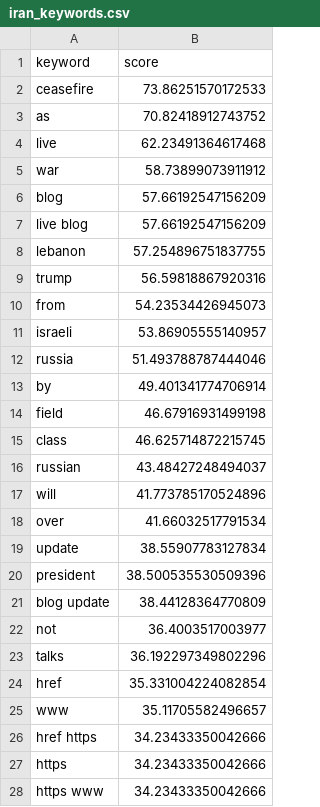
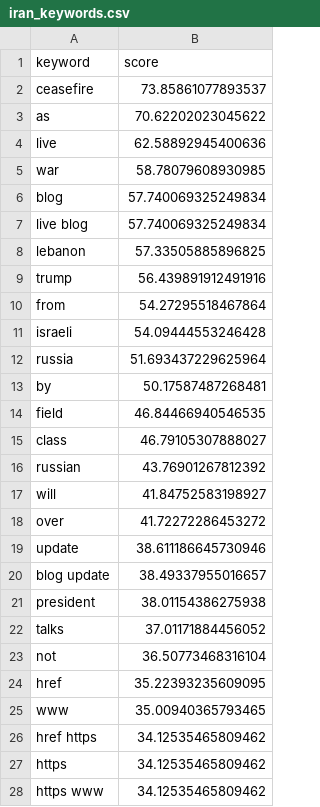
Before and after one commit to mcasrom/iran-osint-monitor, a CSV file: data/processed/iran_keywords.csv, drawn as a sheet; only a part is shown; the diff covers the shown part only.

```diff
--- a/data/processed/iran_keywords.csv
+++ b/data/processed/iran_keywords.csv
@@ -1,28 +1,28 @@
 keyword,score
-ceasefire,73.86251570172533
-as,70.82418912743752
-live,62.23491364617468
-war,58.73899073911912
-blog,57.66192547156209
-live blog,57.66192547156209
-lebanon,57.254896751837755
-trump,56.59818867920316
-from,54.23534426945073
-israeli,53.86905555140957
-russia,51.493788787444046
-by,49.401341774706914
-field,46.67916931499198
-class,46.625714872215745
-russian,43.48427248494037
-will,41.773785170524896
-over,41.66032517791534
-update,38.55907783127834
-president,38.500535530509396
-blog update,38.44128364770809
-not,36.4003517003977
-talks,36.192297349802296
-href,35.331004224082854
-www,35.11705582496657
-href https,34.23433350042666
-https,34.23433350042666
-https www,34.23433350042666
+ceasefire,73.85861077893537
+as,70.62202023045622
+live,62.58892945400636
+war,58.78079608930985
+blog,57.740069325249834
+live blog,57.740069325249834
+lebanon,57.33505885896825
+trump,56.439891912491916
+from,54.27295518467864
+israeli,54.09444553246428
+russia,51.693437229625964
+by,50.17587487268481
+field,46.84466940546535
+class,46.79105307888027
+russian,43.76901267812392
+will,41.84752583198927
+over,41.72272286453272
+update,38.611186645730946
+blog update,38.49337955016657
+president,38.01154386275938
+talks,37.01171884456052
+not,36.50773468316104
+href,35.22393235609095
+www,35.00940365793465
+href https,34.12535465809462
+https,34.12535465809462
+https www,34.12535465809462
```
Also changed, not shown: 1 added row, 1 removed row and 2 edited cells elsewhere in this file, data/processed/iran_energy.csv, data/processed/iran_narratives.csv, 8 other files.
